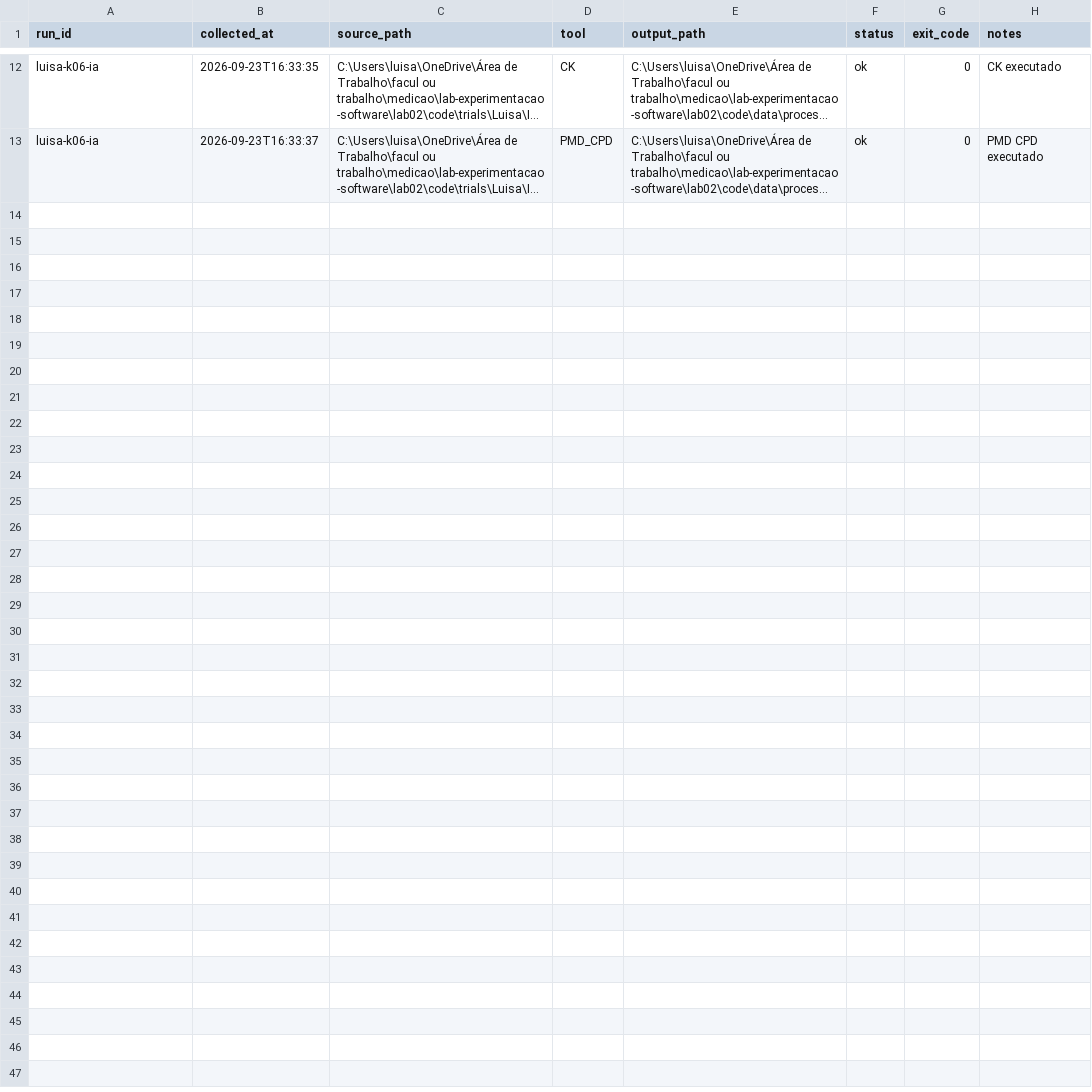
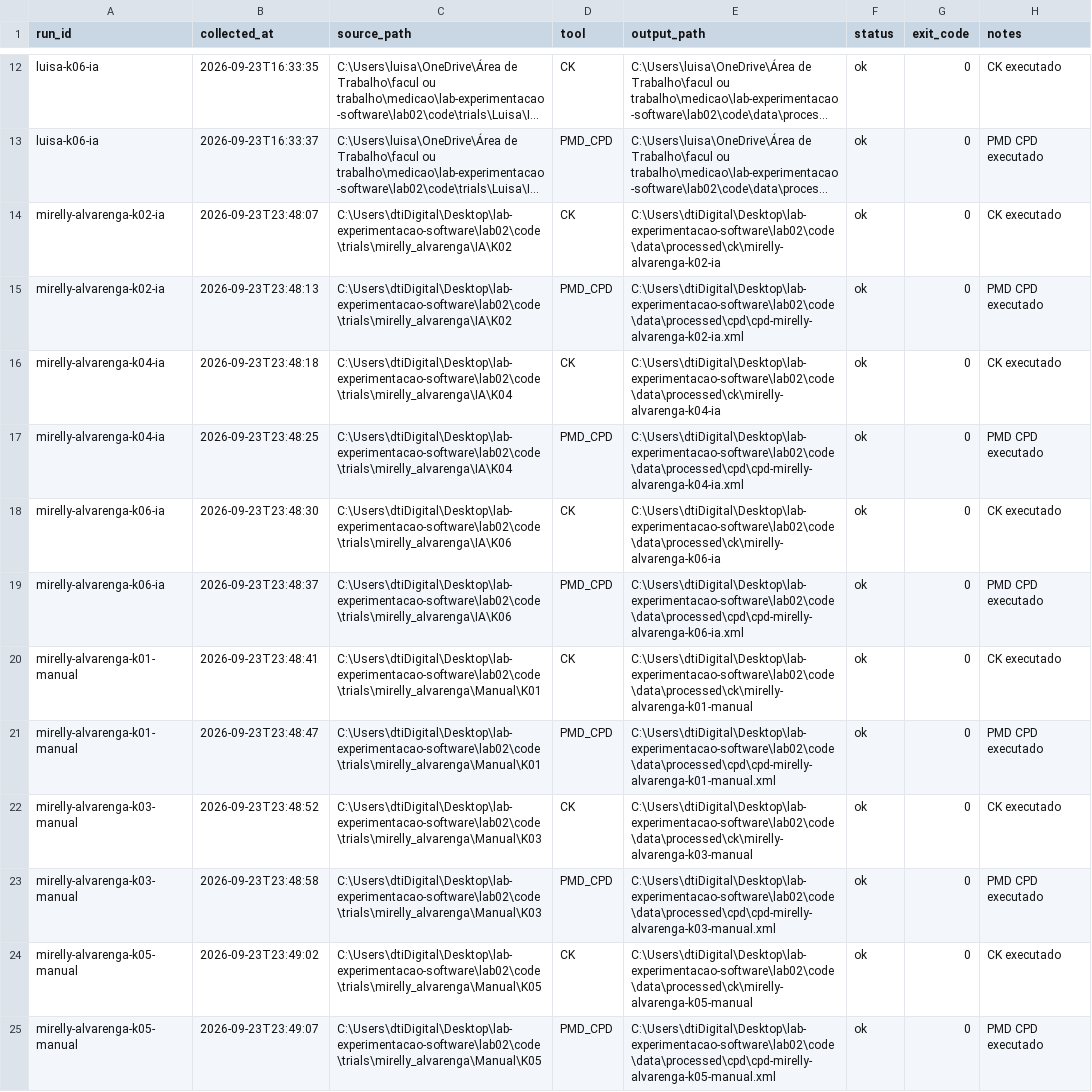
Before and after one commit to GastonZinhow/lab-experimentacao-software, a CSV file: lab02/code/data/processed/static_metrics_runs.csv, drawn as a sheet; only a part is shown, gaps mark what is left out; long unchanged cells end in …; the diff names each change by its address in the sheet, - before the commit and + after, or states it on an @@ line.

```diff
--- a/lab02/code/data/processed/static_metrics_runs.csv
+++ b/lab02/code/data/processed/static_metrics_runs.csv
+row 14: mirelly-alvarenga-k02-ia | 2026-09-23T23:48:07 | C:\Users\dtiDigital\Desktop\lab-experimentacao-software\lab02\code\trials\mirelly_alvarenga\IA\K02 | CK | C:\Users\dtiDigital\Desktop\lab-experimentacao-software\lab02\code\data\processed\ck\mirelly-alvarenga-k02-ia | ok | 0 | CK executado
+row 15: mirelly-alvarenga-k02-ia | 2026-09-23T23:48:13 | C:\Users\dtiDigital\Desktop\lab-experimentacao-software\lab02\code\trials\mirelly_alvarenga\IA\K02 | PMD_CPD | C:\Users\dtiDigital\Desktop\lab-experimentacao-software\lab02\code\data\processed\cpd\cpd-mirelly-alvarenga-k02-ia.xml | ok | 0 | PMD CPD executado
+row 16: mirelly-alvarenga-k04-ia | 2026-09-23T23:48:18 | C:\Users\dtiDigital\Desktop\lab-experimentacao-software\lab02\code\trials\mirelly_alvarenga\IA\K04 | CK | C:\Users\dtiDigital\Desktop\lab-experimentacao-software\lab02\code\data\processed\ck\mirelly-alvarenga-k04-ia | ok | 0 | CK executado
+row 17: mirelly-alvarenga-k04-ia | 2026-09-23T23:48:25 | C:\Users\dtiDigital\Desktop\lab-experimentacao-software\lab02\code\trials\mirelly_alvarenga\IA\K04 | PMD_CPD | C:\Users\dtiDigital\Desktop\lab-experimentacao-software\lab02\code\data\processed\cpd\cpd-mirelly-alvarenga-k04-ia.xml | ok | 0 | PMD CPD executado
+row 18: mirelly-alvarenga-k06-ia | 2026-09-23T23:48:30 | C:\Users\dtiDigital\Desktop\lab-experimentacao-software\lab02\code\trials\mirelly_alvarenga\IA\K06 | CK | C:\Users\dtiDigital\Desktop\lab-experimentacao-software\lab02\code\data\processed\ck\mirelly-alvarenga-k06-ia | ok | 0 | CK executado
+row 19: mirelly-alvarenga-k06-ia | 2026-09-23T23:48:37 | C:\Users\dtiDigital\Desktop\lab-experimentacao-software\lab02\code\trials\mirelly_alvarenga\IA\K06 | PMD_CPD | C:\Users\dtiDigital\Desktop\lab-experimentacao-software\lab02\code\data\processed\cpd\cpd-mirelly-alvarenga-k06-ia.xml | ok | 0 | PMD CPD executado
+row 20: mirelly-alvarenga-k01-manual | 2026-09-23T23:48:41 | C:\Users\dtiDigital\Desktop\lab-experimentacao-software\lab02\code\trials\mirelly_alvarenga\Manual\K01 | CK | C:\Users\dtiDigital\Desktop\lab-experimentacao-software\lab02\code\data\processed\ck\mirelly-alvarenga-k01-manual | ok | 0 | CK executado
+row 21: mirelly-alvarenga-k01-manual | 2026-09-23T23:48:47 | C:\Users\dtiDigital\Desktop\lab-experimentacao-software\lab02\code\trials\mirelly_alvarenga\Manual\K01 | PMD_CPD | C:\Users\dtiDigital\Desktop\lab-experimentacao-software\lab02\code\data\processed\cpd\cpd-mirelly-alvarenga-k01-manual.xml | ok | 0 | PMD CPD executado
+row 22: mirelly-alvarenga-k03-manual | 2026-09-23T23:48:52 | C:\Users\dtiDigital\Desktop\lab-experimentacao-software\lab02\code\trials\mirelly_alvarenga\Manual\K03 | CK | C:\Users\dtiDigital\Desktop\lab-experimentacao-software\lab02\code\data\processed\ck\mirelly-alvarenga-k03-manual | ok | 0 | CK executado
+row 23: mirelly-alvarenga-k03-manual | 2026-09-23T23:48:58 | C:\Users\dtiDigital\Desktop\lab-experimentacao-software\lab02\code\trials\mirelly_alvarenga\Manual\K03 | PMD_CPD | C:\Users\dtiDigital\Desktop\lab-experimentacao-software\lab02\code\data\processed\cpd\cpd-mirelly-alvarenga-k03-manual.xml | ok | 0 | PMD CPD executado
+row 24: mirelly-alvarenga-k05-manual | 2026-09-23T23:49:02 | C:\Users\dtiDigital\Desktop\lab-experimentacao-software\lab02\code\trials\mirelly_alvarenga\Manual\K05 | CK | C:\Users\dtiDigital\Desktop\lab-experimentacao-software\lab02\code\data\processed\ck\mirelly-alvarenga-k05-manual | ok | 0 | CK executado
+row 25: mirelly-alvarenga-k05-manual | 2026-09-23T23:49:07 | C:\Users\dtiDigital\Desktop\lab-experimentacao-software\lab02\code\trials\mirelly_alvarenga\Manual\K05 | PMD_CPD | C:\Users\dtiDigital\Desktop\lab-experimentacao-software\lab02\code\data\processed\cpd\cpd-mirelly-alvarenga-k05-manual.xml | ok | 0 | PMD CPD executado
```
Also changed, not shown: 19 other files.
